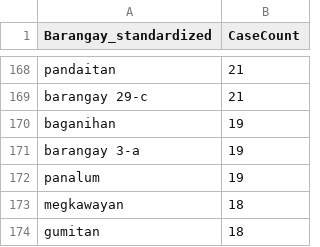
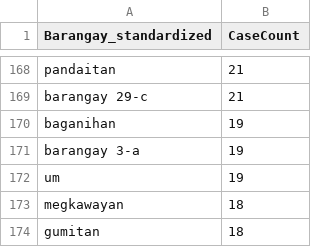
Before and after one commit to PhillipHufana/dengue-dashboard, a CSV file: intermediate/barangay_case_counts.csv, drawn as a sheet; only a part is shown, gaps mark what is left out.

```diff
--- a/intermediate/barangay_case_counts.csv
+++ b/intermediate/barangay_case_counts.csv
@@ -171,3 +171,3 @@ baganihan,19
 barangay 3-a,19
-panalum,19
+um,19
 megkawayan,18
```
Also changed, not shown: 9 other files.
